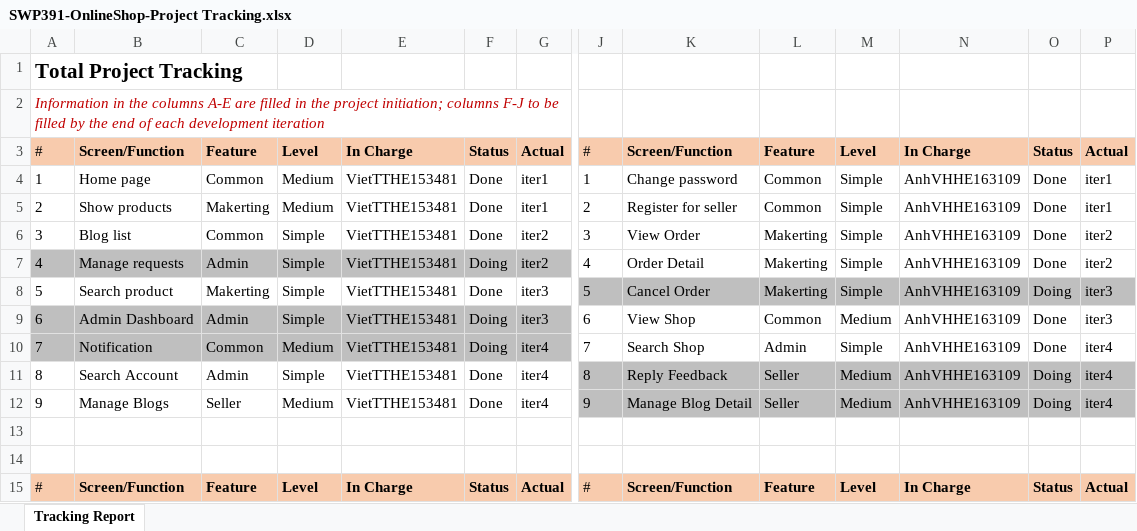
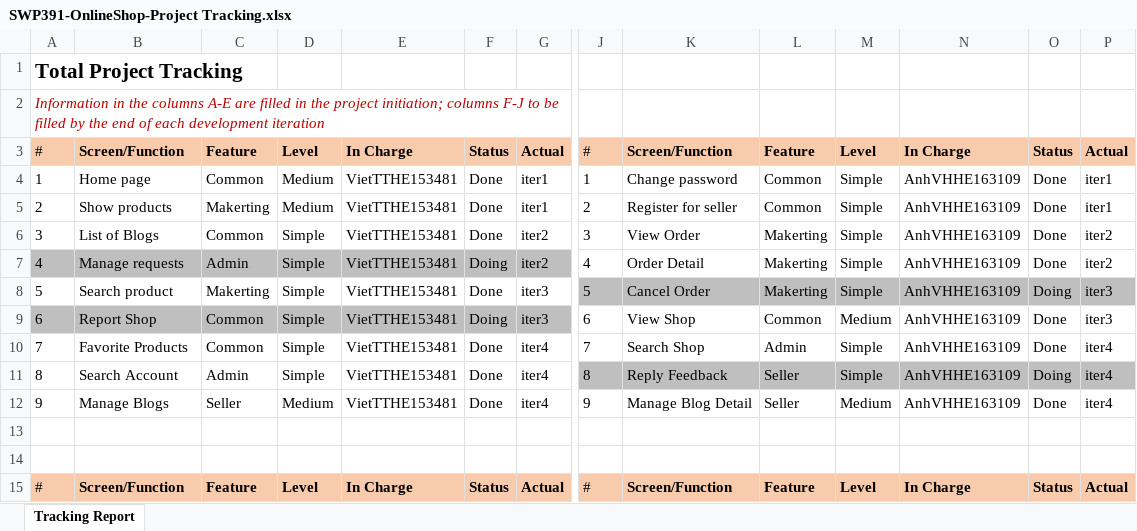
Before and after one commit to VietTTHE153481-FPTU/Weekly-material, an Excel workbook: W8/Excel/SWP391-OnlineShop-Project Tracking.xlsx, sheet Tracking Report, drawn as a sheet; only a part is shown, gaps mark what is left out; values as stored, in another font and other column widths than the file's, no borders; the diff covers the shown part only; the diff names each change by its address in the sheet, - before the commit and + after, or states it on an @@ line.

```diff
--- a/W8/Excel/SWP391-OnlineShop-Project Tracking.xlsx (sheet Tracking Report)
+++ b/W8/Excel/SWP391-OnlineShop-Project Tracking.xlsx (sheet Tracking Report)
-B6: Blog list
+B6: List of Blogs
-B9: Admin Dashboard
+B9: Report Shop
-C9: Admin
+C9: Common
-A10:G10 fill: #BFBFBF
+A10:G10 fill: none
-B10: Notification
+B10: Favorite Products
-D10: Medium
+D10: Simple
-F10: Doing
+F10: Done
-M11: Medium
+M11: Simple
-J12:P12 fill: #BFBFBF
+J12:P12 fill: none
-O12: Doing
+O12: Done
```
Also changed, not shown: 21 edited cells and cell formats elsewhere in this sheet, W8/Excel/SWP391-OnlineShopping-Weekly Report - W8.xlsx, W8/Excel/SWP391-OnlineShopping_Product Backlog.xlsx, 1 other file.
